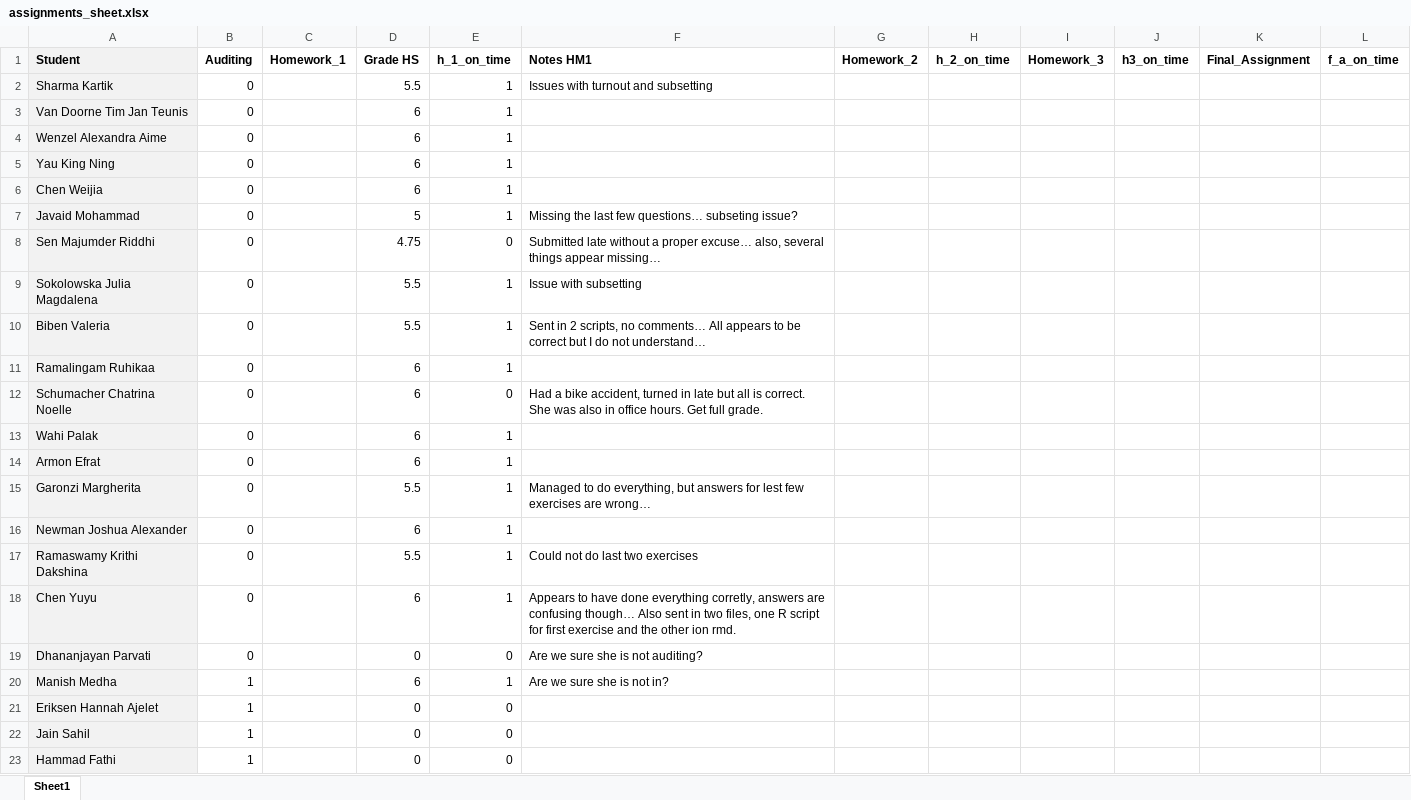
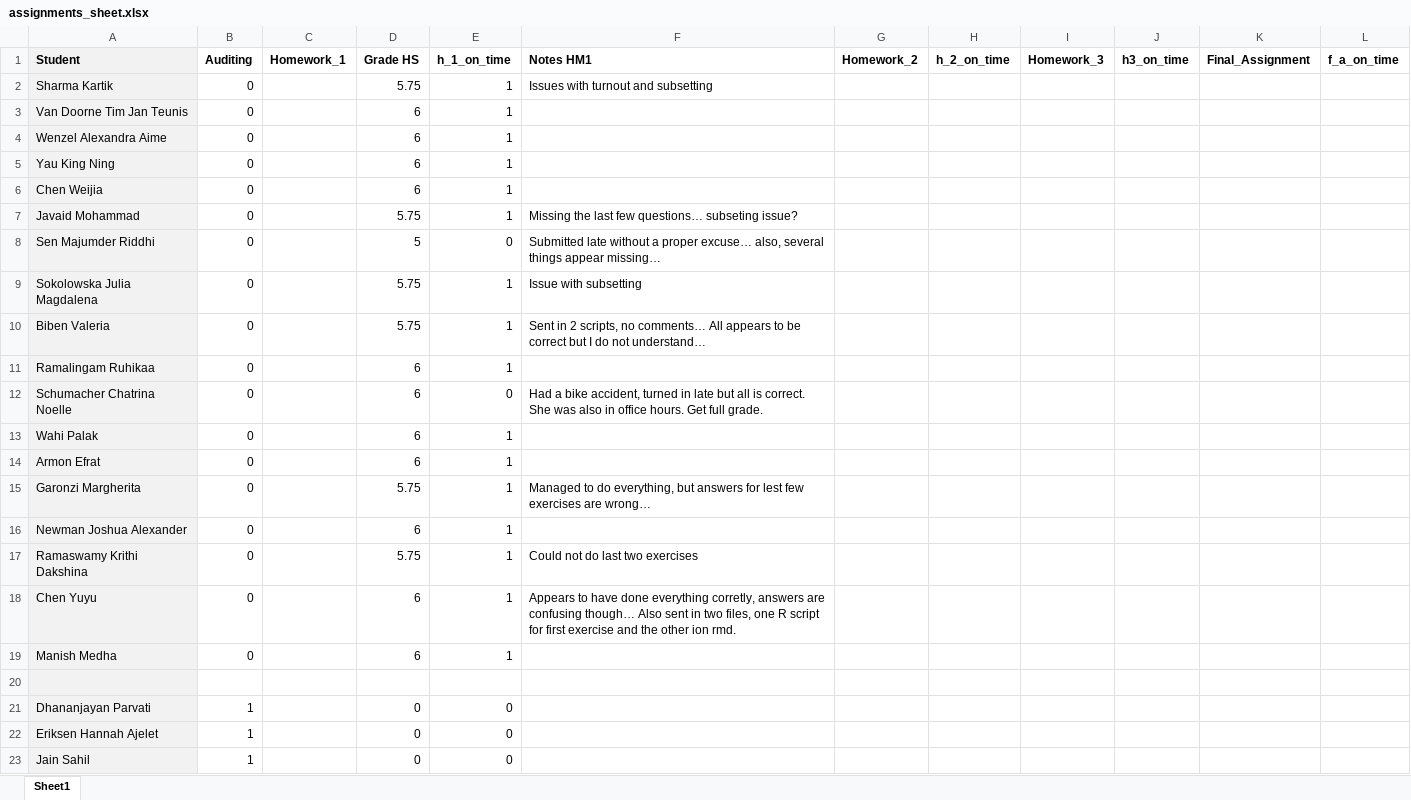
Before and after one commit to liviosilvamuller/Fundamentals-of-R, an Excel workbook: assignments/assignments_sheet.xlsx, sheet Sheet1, drawn as a sheet; only a part is shown; the shorter side is filled out with more unchanged rows; values as stored, in another font and other column widths than the file's, no borders; removed rows and columns are numbered as before the commit, all else as after; the diff names each change by its address in the sheet, - before the commit and + after, or states it on an @@ line.

Commit message:
Updated grading in assignments sheet

```diff
--- a/assignments/assignments_sheet.xlsx (sheet Sheet1)
+++ b/assignments/assignments_sheet.xlsx (sheet Sheet1)
-D2 (Grade HS): 5.5
+D2 (Grade HS): 5.75
-D7 (Grade HS): 5
+D7 (Grade HS): 5.75
-D8 (Grade HS): 4.75
+D8 (Grade HS): 5
-D9:D10 (Grade HS): 5.5
+D9:D10 (Grade HS): 5.75
-D15 (Grade HS): 5.5
+D15 (Grade HS): 5.75
-D17 (Grade HS): 5.5
+D17 (Grade HS): 5.75
-row 19: Dhananjayan Parvati | 0 |  | 0 | 0 | Are we sure she is not auditing?
-B19 (Auditing): 1
+B19 (Auditing): 0
-F19 (Notes HM1): Are we sure she is not in?
+F19 (Notes HM1): (empty)
+row 20: (empty)
+row 21: Dhananjayan Parvati | 1 |  | 0 | 0
```
